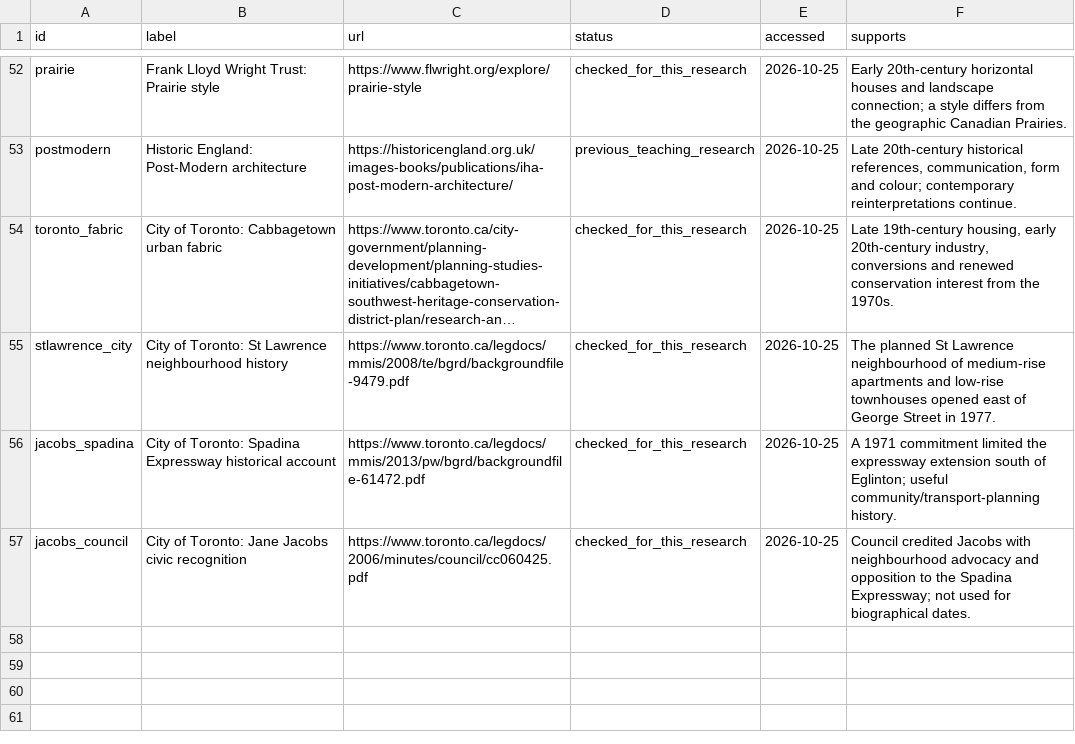
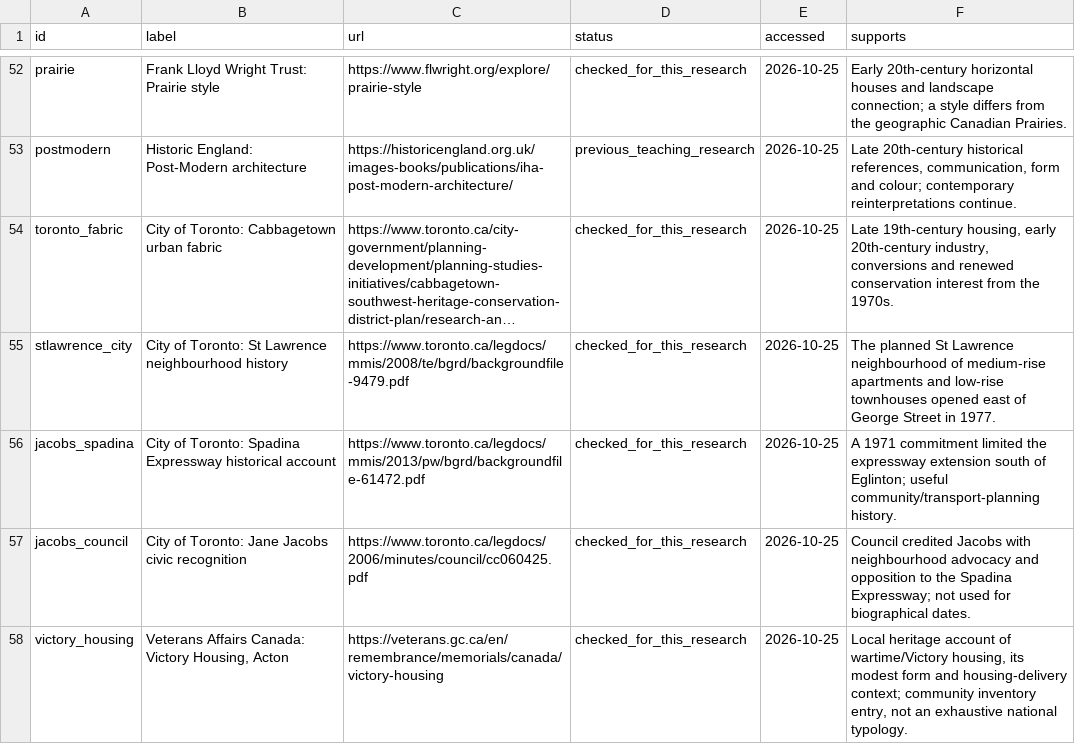
Before and after one commit to aasedor/CityPrompt, a CSV file: docs/planning-history-bibliography-2026-10-25.csv, drawn as a sheet; only a part is shown, gaps mark what is left out; long unchanged cells end in …; the diff names each change by its address in the sheet, - before the commit and + after, or states it on an @@ line.

```diff
--- a/docs/planning-history-bibliography-2026-10-25.csv
+++ b/docs/planning-history-bibliography-2026-10-25.csv
+row 58: victory_housing | Veterans Affairs Canada: Victory Housing, Acton | https://veterans.gc.ca/en/remembrance/memorials/canada/victory-housing | checked_for_this_research | 2026-10-25 | Local heritage account of wartime/Victory housing, its modest form and housing-delivery context; community inventory entry, not an exhaustive national typology.
```
Also changed, not shown: docs/planning-history-archetypes-2026-10-25.csv, 29 other files.
